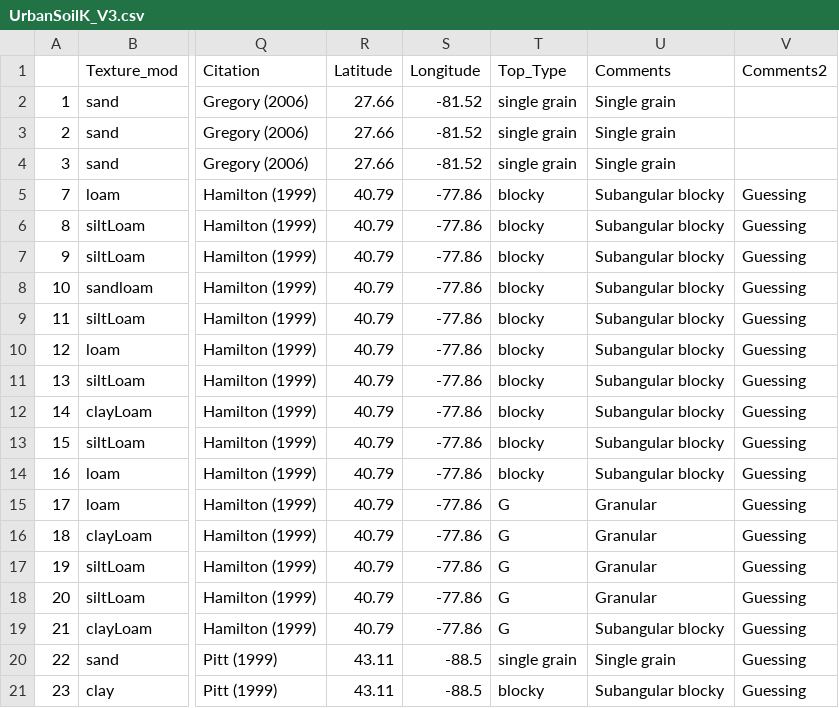
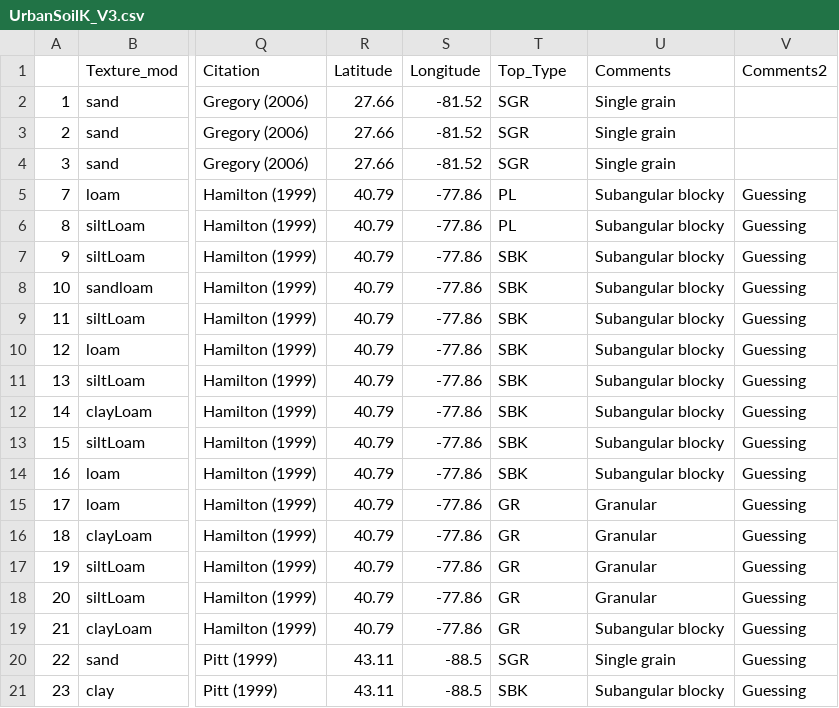
Before and after one commit to jinshijian/UrbanK, a CSV file: extdata/UrbanSoilK_V3.csv, drawn as a sheet; only a part is shown, gaps mark what is left out; the diff names each change by its address in the sheet, - before the commit and + after, or states it on an @@ line.

```diff
--- a/extdata/UrbanSoilK_V3.csv
+++ b/extdata/UrbanSoilK_V3.csv
-T2:T4 (Top_Type): single grain
+T2:T4 (Top_Type): SGR
-T5:T6 (Top_Type): blocky
+T5:T6 (Top_Type): PL
-T7:T14 (Top_Type): blocky
+T7:T14 (Top_Type): SBK
-T15:T19 (Top_Type): G
+T15:T19 (Top_Type): GR
-T20 (Top_Type): single grain
+T20 (Top_Type): SGR
-T21 (Top_Type): blocky
+T21 (Top_Type): SBK
```
Also changed, not shown: vignettes/results.csv, 5 other files.
